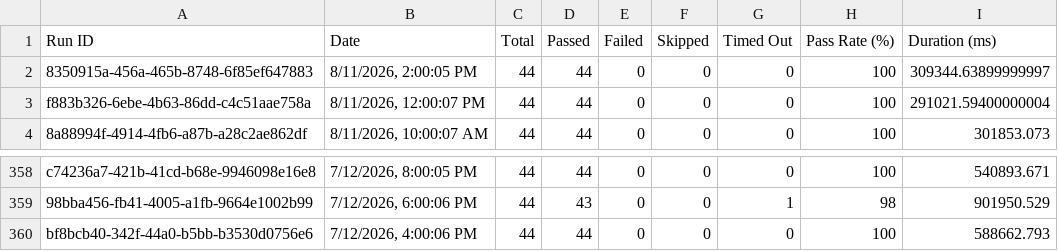
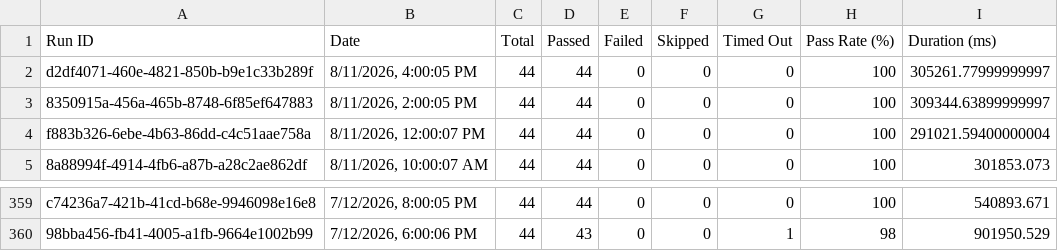
Before and after one commit to Shunyalabsai/console-automation, a CSV file: docs/exports/all-runs-summary.csv, drawn as a sheet; only a part is shown, gaps mark what is left out.

Commit message:
Update dashboard data — Aug 11, 2026 09:35 PM IST

```diff
--- a/docs/exports/all-runs-summary.csv
+++ b/docs/exports/all-runs-summary.csv
@@ -1,2 +1,3 @@
 Run ID,Date,Total,Passed,Failed,Skipped,Timed Out,Pass Rate (%),Duration (ms)
+"d2df4071-460e-4821-850b-b9e1c33b289f","8/11/2026, 4:00:05 PM",44,44,0,0,0,100,305261.77999999997
 "8350915a-456a-465b-8748-6f85ef647883","8/11/2026, 2:00:05 PM",44,44,0,0,0,100,309344.63899999997
@@ -359,2 +360 @@ Run ID,Date,Total,Passed,Failed,Skipped,Timed Out,Pass Rate (%),Duration (ms)
 "98bba456-fb41-4005-a1fb-9664e1002b99","7/12/2026, 6:00:06 PM",44,43,0,0,1,98,901950.529
-"bf8bcb40-342f-44a0-b5bb-b3530d0756e6","7/12/2026, 4:00:06 PM",44,44,0,0,0,100,588662.793
```
Also changed, not shown: docs/exports/current-run.csv, 2 other files.
